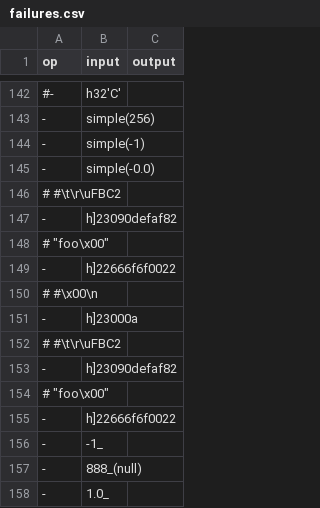
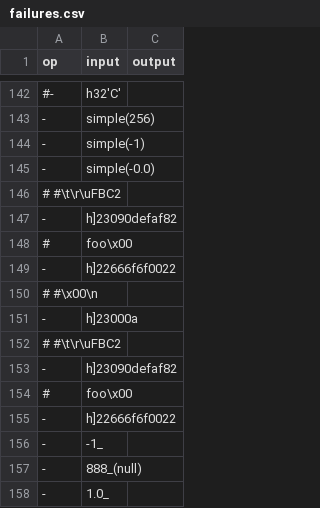
Before and after one commit to cabo/edn-test-vectors, a CSV file: failures.csv, drawn as a sheet; only a part is shown, gaps mark what is left out; removed rows and columns are numbered as before the commit, all else as after; the diff names each change by its address in the sheet, - before the commit and + after, or states it on an @@ line.

```diff
--- a/failures.csv
+++ b/failures.csv
-row 148: # "foo\x00"
+row 148: # | foo\x00
-row 154: # "foo\x00"
+row 154: # | foo\x00
```
Also changed, not shown: success.csv.
